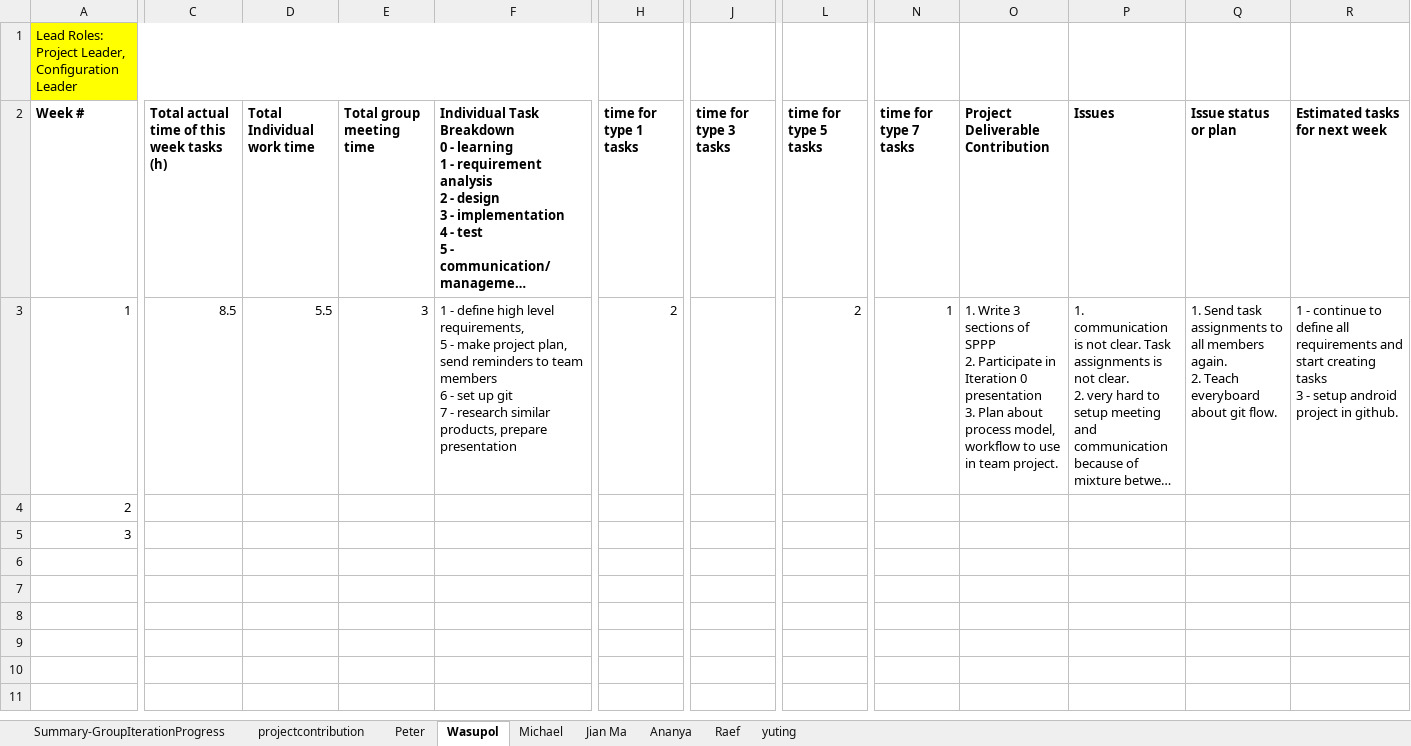
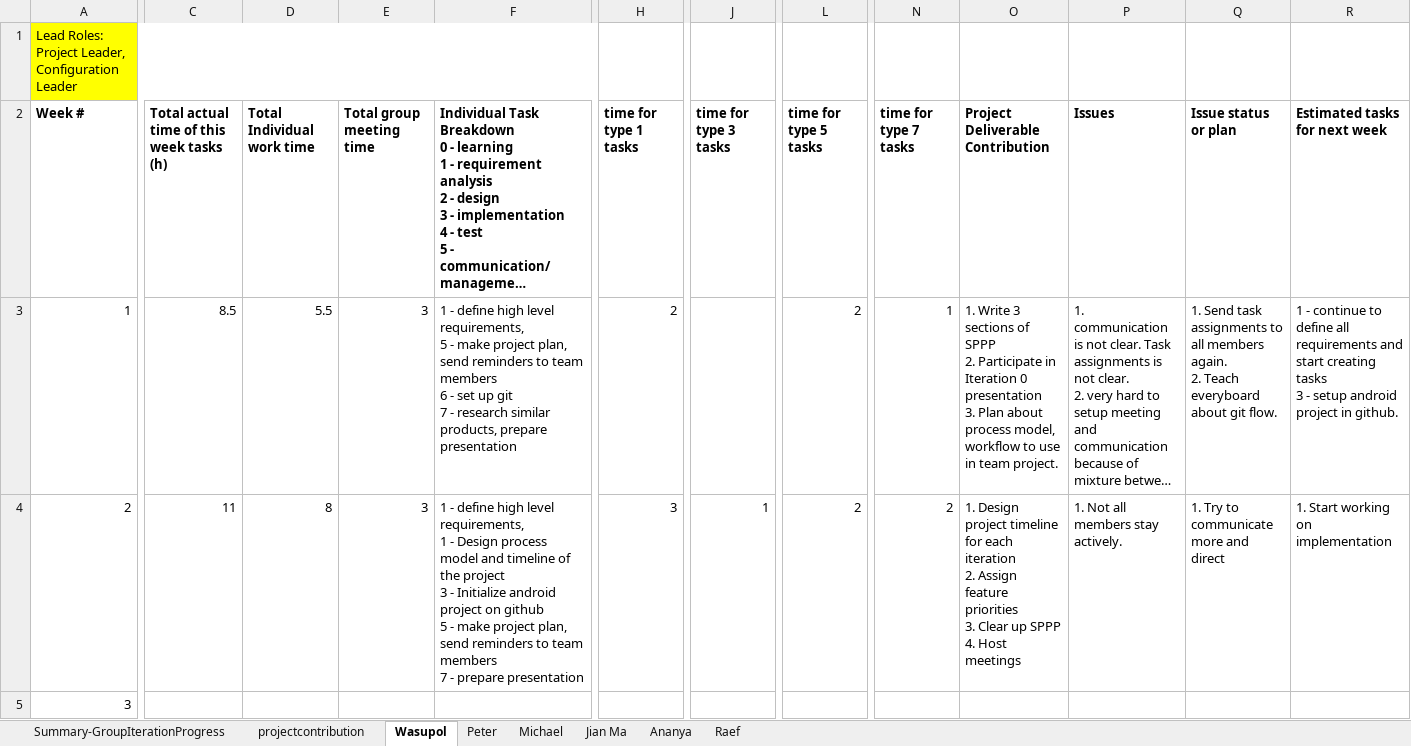
Before and after one commit to peepo3663/inner-circle-app, an Excel workbook: Doc/submission_0/CS673_ProgressReport_team1.xlsx, sheet Wasupol, drawn as a sheet; only a part is shown, gaps mark what is left out; long unchanged cells end in …; values as stored, in another font and other column widths than the file's, no borders; charts and pictures not drawn; ↵ is a line break in a cell; the diff covers the shown part only; the diff names each change by its address in the sheet, - before the commit and + after, or states it on an @@ line.

Commit message:
update progress report

```diff
--- a/Doc/submission_0/CS673_ProgressReport_team1.xlsx (sheet Wasupol)
+++ b/Doc/submission_0/CS673_ProgressReport_team1.xlsx (sheet Wasupol)
-sheet tab: yuting
@@ sheet tab order changed: Summary-GroupIterationProgress | projectcontribution | Wasupol | Peter | Michael | Jian Ma | Ananya | Raef @@
-C4: (empty)
+C4: 11
-D4 (Total Individual work time): (empty)
+D4 (Total Individual work time): 8
-E4 (Total group meeting time): (empty)
+E4 (Total group meeting time): 3
-F4: (empty)
+F4: 1 - define high level requirements, ↵ 1 - Design process model and timeline of the project ↵ 3 - Initialize android project on github ↵ 5 - make project plan, send reminders to team members ↵ 7 - prepare presentation
-H4 (time for type 1 tasks): (empty)
+H4 (time for type 1 tasks): 3
-J4 (time for type 3 tasks): (empty)
+J4 (time for type 3 tasks): 1
-L4 (time for type 5 tasks): (empty)
+L4 (time for type 5 tasks): 2
-N4 (time for type 7 tasks): (empty)
+N4 (time for type 7 tasks): 2
-O4 (Project Deliverable Contribution): (empty)
+O4 (Project Deliverable Contribution): 1. Design project timeline for each iteration ↵ 2. Assign feature priorities ↵ 3. Clear up SPPP ↵ 4. Host meetings
-P4 (Issues): (empty)
+P4 (Issues): 1. Not all members stay actively.
-Q4 (Issue status or plan): (empty)
+Q4 (Issue status or plan): 1. Try to communicate more and direct
-R4 (Estimated tasks for next week): (empty)
+R4 (Estimated tasks for next week): 1. Start working on implementation
```
Also changed, not shown: 1 edited cell elsewhere in this sheet, sheet Jian Ma, sheet Ananya, sheet Michael, sheet Raef, sheet Peter, sheet projectcontribution, 1 more sheet, charts or pictures.
